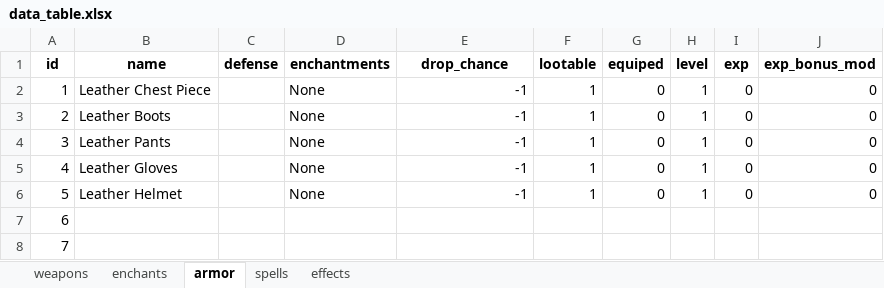
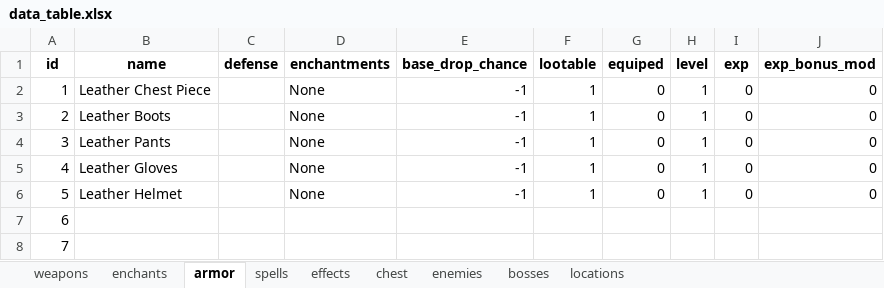
Before and after one commit to cryp71c/Vilkeen, an Excel workbook: data_table.xlsx, sheet armor, drawn as a sheet; only a part is shown; values as stored, in another font and other column widths than the file's, no borders; the diff names each change by its address in the sheet, - before the commit and + after, or states it on an @@ line.

```diff
--- a/data_table.xlsx (sheet armor)
+++ b/data_table.xlsx (sheet armor)
+sheet tab: chest
+sheet tab: enemies
+sheet tab: bosses
+sheet tab: locations
-E1: drop_chance
+E1: base_drop_chance
```
Also changed, not shown: sheet spells, sheet weapons, sheet effects, 4 other files.
